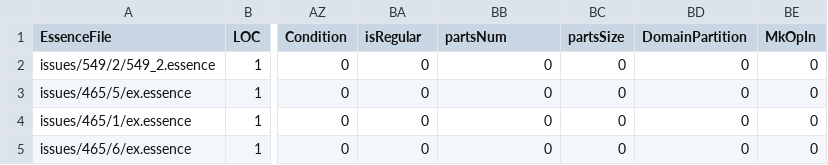
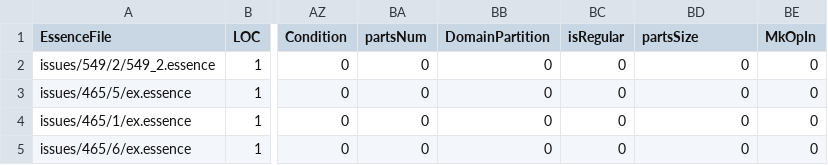
Before and after one commit to leiamcalisteryoung/conjure-oxide, a CSV file: tools/essence-feature-usage-stats/data.csv, drawn as a sheet; only a part is shown, gaps mark what is left out; the diff names each change by its address in the sheet, - before the commit and + after, or states it on an @@ line.

Commit message:
Actions: Deploy the essence features usage table 🚀

```diff
--- a/tools/essence-feature-usage-stats/data.csv
+++ b/tools/essence-feature-usage-stats/data.csv
-BA1: isRegular
+BA1: partsNum
-BB1: partsNum
+BB1: DomainPartition
-BC1: partsSize
+BC1: isRegular
-BD1: DomainPartition
+BD1: partsSize
```
Also changed, not shown: 1 other file.
